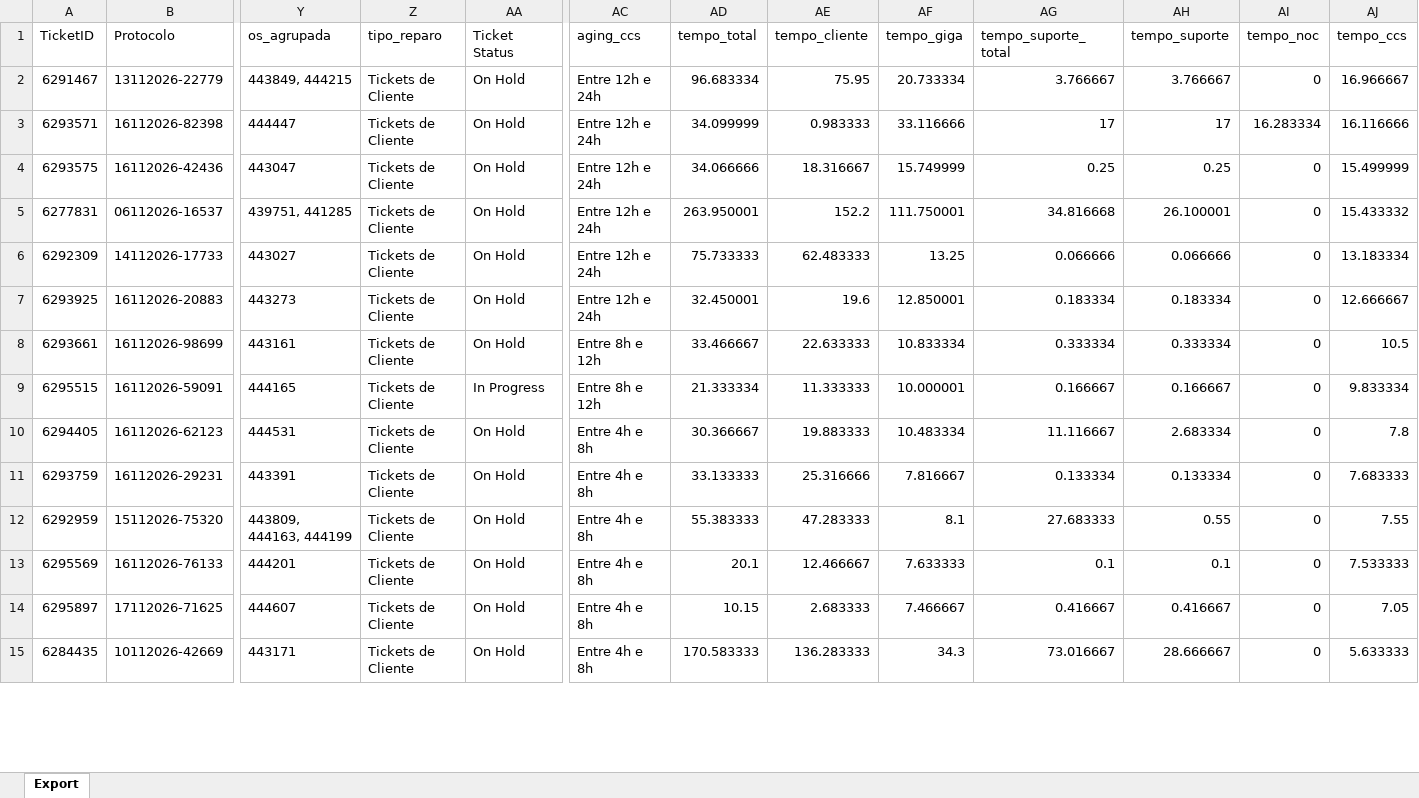
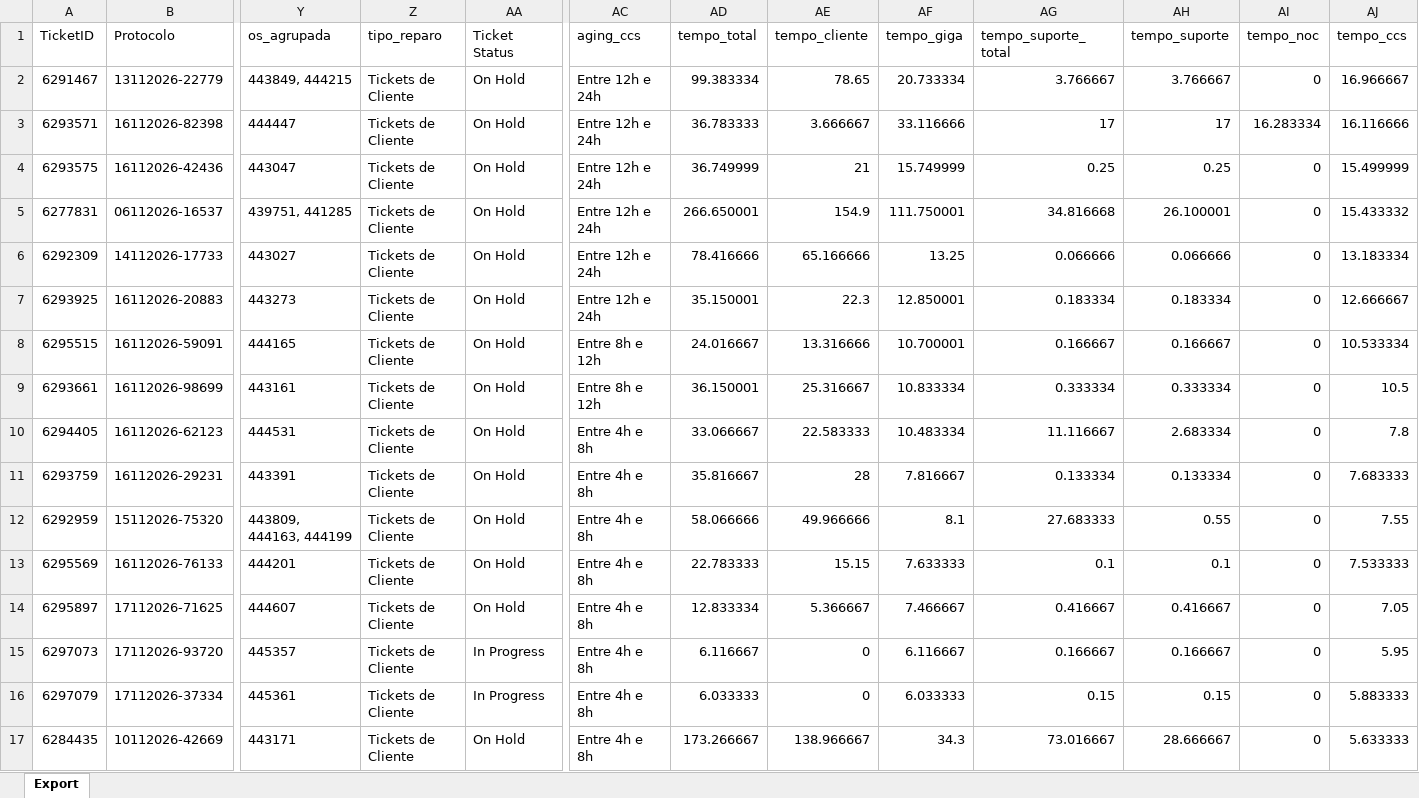
Before and after one commit to iatimcll-blip/Acompanhamento-Jarvis, an Excel workbook: data/pbi_abertos.xlsx, sheet Export, drawn as a sheet; only a part is shown, gaps mark what is left out; values as stored, in another font and other column widths than the file's, no borders; removed rows and columns are numbered as before the commit, all else as after; rows hold the shown columns only; the diff covers the shown part only; the diff names each change by its address in the sheet, - before the commit and + after, or states it on an @@ line.

```diff
--- a/data/pbi_abertos.xlsx (sheet Export)
+++ b/data/pbi_abertos.xlsx (sheet Export)
-AD2 (tempo_total): 96.683334
+AD2 (tempo_total): 99.383334
-AE2 (tempo_cliente): 75.95
+AE2 (tempo_cliente): 78.65
-AD3 (tempo_total): 34.099999
+AD3 (tempo_total): 36.783333
-AE3 (tempo_cliente): 0.983333
+AE3 (tempo_cliente): 3.666667
-AD4 (tempo_total): 34.066666
+AD4 (tempo_total): 36.749999
-AE4 (tempo_cliente): 18.316667
+AE4 (tempo_cliente): 21
-AD5 (tempo_total): 263.950001
+AD5 (tempo_total): 266.650001
-AE5 (tempo_cliente): 152.2
+AE5 (tempo_cliente): 154.9
-AD6 (tempo_total): 75.733333
+AD6 (tempo_total): 78.416666
-AE6 (tempo_cliente): 62.483333
+AE6 (tempo_cliente): 65.166666
-AD7 (tempo_total): 32.450001
+AD7 (tempo_total): 35.150001
-AE7 (tempo_cliente): 19.6
+AE7 (tempo_cliente): 22.3
+row 8: 6295515 | 16112026-59091 | 444165 | Tickets de Cliente | On Hold | Entre 8h e 12h | 24.016667 | 13.316666 | 10.700001 | 0.166667 | 0.166667 | 0 | 10.533334
-AD9 (tempo_total): 33.466667
+AD9 (tempo_total): 36.150001
-AE9 (tempo_cliente): 22.633333
+AE9 (tempo_cliente): 25.316667
-row 9: 6295515 | 16112026-59091 | 444165 | Tickets de Cliente | In Progress | Entre 8h e 12h | 21.333334 | 11.333333 | 10.000001 | 0.166667 | 0.166667 | 0 | 9.833334
-AD10 (tempo_total): 30.366667
+AD10 (tempo_total): 33.066667
-AE10 (tempo_cliente): 19.883333
+AE10 (tempo_cliente): 22.583333
-AD11 (tempo_total): 33.133333
+AD11 (tempo_total): 35.816667
-AE11 (tempo_cliente): 25.316666
+AE11 (tempo_cliente): 28
-AD12 (tempo_total): 55.383333
+AD12 (tempo_total): 58.066666
-AE12 (tempo_cliente): 47.283333
+AE12 (tempo_cliente): 49.966666
-AD13 (tempo_total): 20.1
+AD13 (tempo_total): 22.783333
-AE13 (tempo_cliente): 12.466667
+AE13 (tempo_cliente): 15.15
-AD14 (tempo_total): 10.15
+AD14 (tempo_total): 12.833334
-AE14 (tempo_cliente): 2.683333
+AE14 (tempo_cliente): 5.366667
+row 15: 6297073 | 17112026-93720 | 445357 | Tickets de Cliente | In Progress | Entre 4h e 8h | 6.116667 | 0 | 6.116667 | 0.166667 | 0.166667 | 0 | 5.95
+row 16: 6297079 | 17112026-37334 | 445361 | Tickets de Cliente | In Progress | Entre 4h e 8h | 6.033333 | 0 | 6.033333 | 0.15 | 0.15 | 0 | 5.883333
-AD17 (tempo_total): 170.583333
+AD17 (tempo_total): 173.266667
-AE17 (tempo_cliente): 136.283333
+AE17 (tempo_cliente): 138.966667
```
Also changed, not shown: 4 added rows, 7 removed rows and 109 edited cells elsewhere in this sheet.
